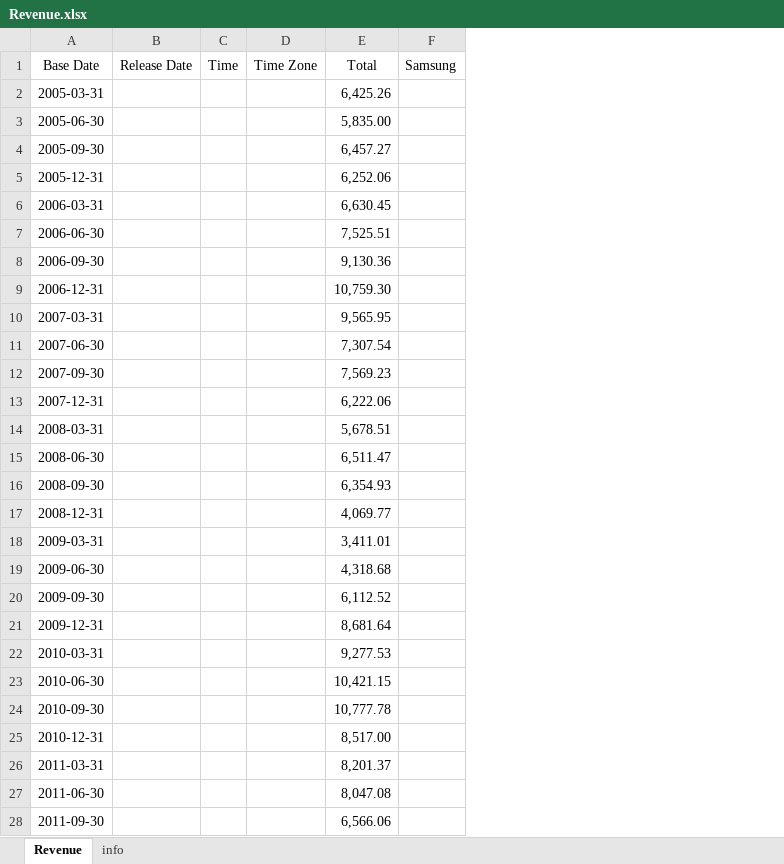
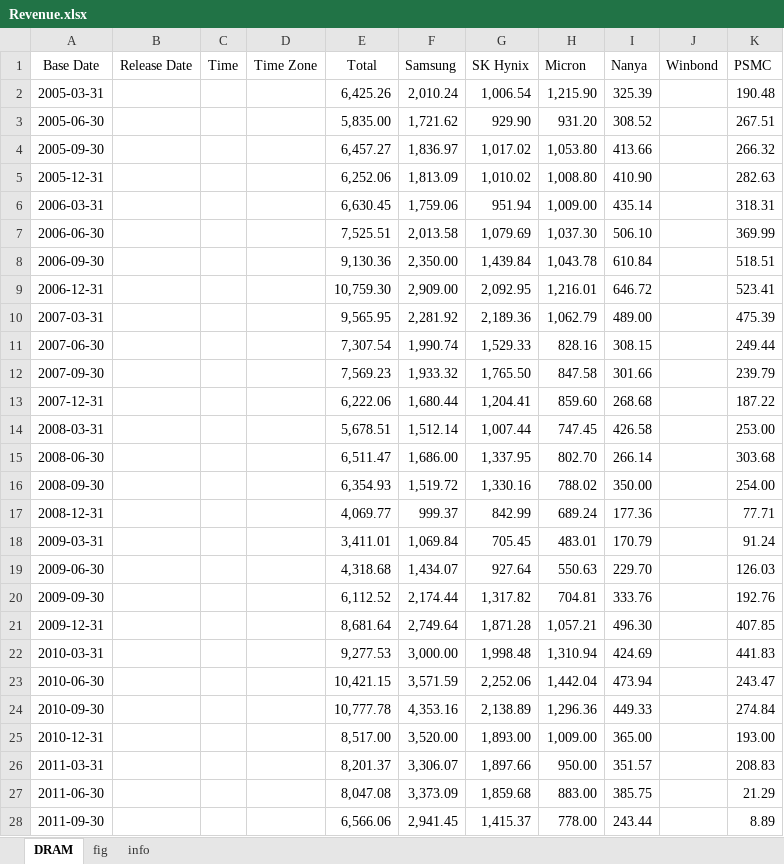
Before and after one commit to Tommylee1013/FinancialData, an Excel workbook: data_lake/industry/Semiconductor/Revenue.xlsx, sheet DRAM, drawn as a sheet; only a part is shown; values as stored, in another font and other column widths than the file's, no borders; the diff covers the shown part only; the diff names each change by its address in the sheet, - before the commit and + after, or states it on an @@ line.

Commit message:
data update(2026/07/04)

```diff
--- a/data_lake/industry/Semiconductor/Revenue.xlsx (sheet DRAM)
+++ b/data_lake/industry/Semiconductor/Revenue.xlsx (sheet DRAM)
-sheet tab: Revenue
+sheet tab: DRAM
+sheet tab: fig
+column G (SK Hynix), rows 2-28: 1,006.54 | 929.90 | 1,017.02 | 1,010.02 | 951.94 | 1,079.69 | 1,439.84 | 2,092.95 | 2,189.36 | 1,529.33 | 1,765.50 | 1,204.41 | 1,007.44 | 1,337.95 | 1,330.16 | 842.99 | 705.45 | 927.64 | 1,317.82 | 1,871.28 | 1,998.48 | 2,252.06 | 2,138.89 | 1,893.00 | 1,897.66 | 1,859.68 | 1,415.37
+column H (Micron), rows 2-28: 1,215.90 | 931.20 | 1,053.80 | 1,008.80 | 1,009.00 | 1,037.30 | 1,043.78 | 1,216.01 | 1,062.79 | 828.16 | 847.58 | 859.60 | 747.45 | 802.70 | 788.02 | 689.24 | 483.01 | 550.63 | 704.81 | 1,057.21 | 1,310.94 | 1,442.04 | 1,296.36 | 1,009.00 | 950.00 | 883.00 | 778.00
+column I (Nanya), rows 2-28: 325.39 | 308.52 | 413.66 | 410.90 | 435.14 | 506.10 | 610.84 | 646.72 | 489.00 | 308.15 | 301.66 | 268.68 | 426.58 | 266.14 | 350.00 | 177.36 | 170.79 | 229.70 | 333.76 | 496.30 | 424.69 | 473.94 | 449.33 | 365.00 | 351.57 | 385.75 | 243.44
+column J (Winbond), empty
+column K (PSMC), rows 2-28: 190.48 | 267.51 | 266.32 | 282.63 | 318.31 | 369.99 | 518.51 | 523.41 | 475.39 | 249.44 | 239.79 | 187.22 | 253.00 | 303.68 | 254.00 | 77.71 | 91.24 | 126.03 | 192.76 | 407.85 | 441.83 | 243.47 | 274.84 | 193.00 | 208.83 | 21.29 | 8.89
-F2 (Samsung): (empty)
+F2 (Samsung): 2,010.24
-F3 (Samsung): (empty)
+F3 (Samsung): 1,721.62
-F4 (Samsung): (empty)
+F4 (Samsung): 1,836.97
-F5 (Samsung): (empty)
+F5 (Samsung): 1,813.09
-F6 (Samsung): (empty)
+F6 (Samsung): 1,759.06
-F7 (Samsung): (empty)
+F7 (Samsung): 2,013.58
-F8 (Samsung): (empty)
+F8 (Samsung): 2,350.00
-F9 (Samsung): (empty)
+F9 (Samsung): 2,909.00
-F10 (Samsung): (empty)
+F10 (Samsung): 2,281.92
-F11 (Samsung): (empty)
+F11 (Samsung): 1,990.74
-F12 (Samsung): (empty)
+F12 (Samsung): 1,933.32
-F13 (Samsung): (empty)
+F13 (Samsung): 1,680.44
-F14 (Samsung): (empty)
+F14 (Samsung): 1,512.14
-F15 (Samsung): (empty)
+F15 (Samsung): 1,686.00
-F16 (Samsung): (empty)
+F16 (Samsung): 1,519.72
-F17 (Samsung): (empty)
+F17 (Samsung): 999.37
-F18 (Samsung): (empty)
+F18 (Samsung): 1,069.84
-F19 (Samsung): (empty)
+F19 (Samsung): 1,434.07
-F20 (Samsung): (empty)
+F20 (Samsung): 2,174.44
-F21 (Samsung): (empty)
+F21 (Samsung): 2,749.64
-F22 (Samsung): (empty)
+F22 (Samsung): 3,000.00
-F23 (Samsung): (empty)
+F23 (Samsung): 3,571.59
-F24 (Samsung): (empty)
+F24 (Samsung): 4,353.16
-F25 (Samsung): (empty)
+F25 (Samsung): 3,520.00
-F26 (Samsung): (empty)
+F26 (Samsung): 3,306.07
-F27 (Samsung): (empty)
+F27 (Samsung): 3,373.09
-F28 (Samsung): (empty)
+F28 (Samsung): 2,941.45
```
Also changed, not shown: 58 edited cells elsewhere in this sheet, charts or pictures, data_lake/industry/Semiconductor/Semiconductor CAPEX.xlsx.
